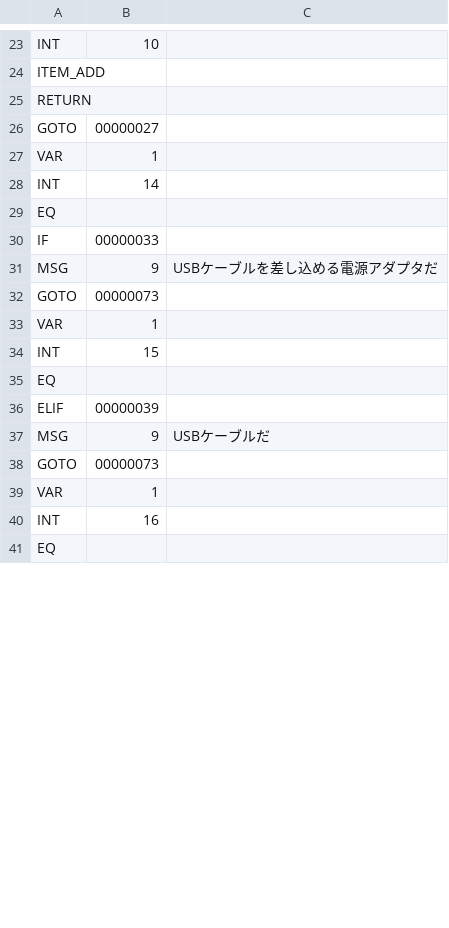
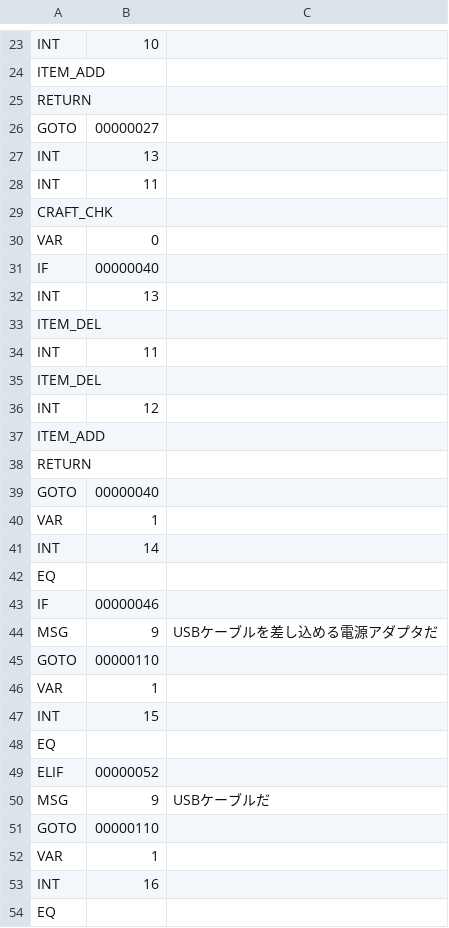
Before and after one commit to syun77/EscEditor6, a CSV file: assets/data/item/item.csv, drawn as a sheet; only a part is shown, gaps mark what is left out; the diff covers the shown part only.

```diff
--- a/assets/data/item/item.csv
+++ b/assets/data/item/item.csv
@@ -26,2 +26,15 @@ RETURN
 GOTO,00000027
+INT,13
+INT,11
+CRAFT_CHK
+VAR,0
+IF,00000040
+INT,13
+ITEM_DEL
+INT,11
+ITEM_DEL
+INT,12
+ITEM_ADD
+RETURN
+GOTO,00000040
 VAR,1
@@ -29,5 +42,5 @@ INT,14
 EQ
-IF,00000033
+IF,00000046
 MSG,9,USBケーブルを差し込める電源アダプタだ
-GOTO,00000073
+GOTO,00000110
 VAR,1
@@ -35,5 +48,5 @@ INT,15
 EQ
-ELIF,00000039
+ELIF,00000052
 MSG,9,USBケーブルだ
-GOTO,00000073
+GOTO,00000110
 VAR,1
```
Also changed, not shown: 24 added rows and 10 edited cells elsewhere in this file, assets/data/scene003/003.csv, assets/data/scene004/004.csv, 32 other files.
